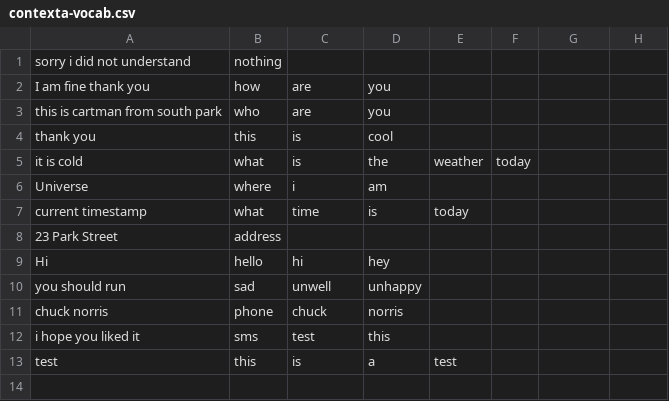
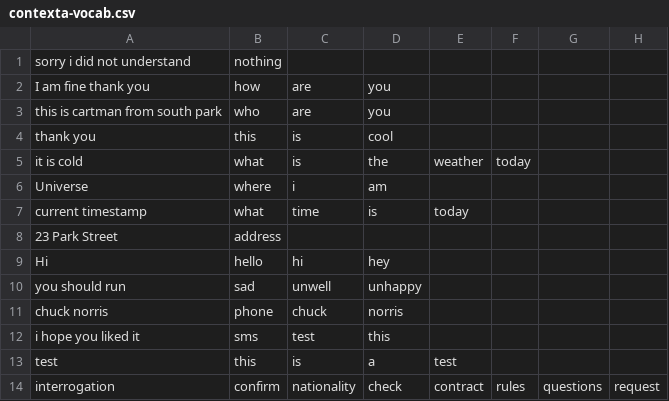
Before and after one commit to pranavsdev/fff, a CSV file: contexta-vocab.csv, drawn as a sheet; the diff names each change by its address in the sheet, - before the commit and + after, or states it on an @@ line.

```diff
--- a/contexta-vocab.csv
+++ b/contexta-vocab.csv
+row 14: interrogation | confirm | nationality | check | contract | rules | questions | request
```
Also changed, not shown: 5 other files.
